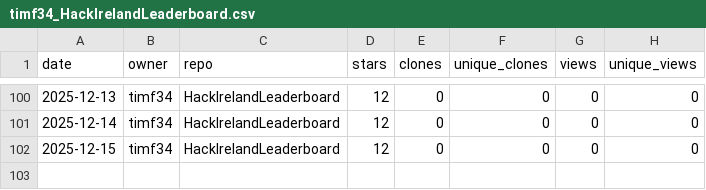
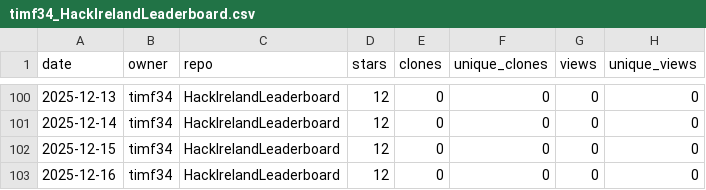
Before and after one commit to timf34/github-engagement-stats, a CSV file: data/timf34_HackIrelandLeaderboard.csv, drawn as a sheet; only a part is shown, gaps mark what is left out; the diff names each change by its address in the sheet, - before the commit and + after, or states it on an @@ line.

```diff
--- a/data/timf34_HackIrelandLeaderboard.csv
+++ b/data/timf34_HackIrelandLeaderboard.csv
+row 103: 2025-12-16 | timf34 | HackIrelandLeaderboard | 12 | 0 | 0 | 0 | 0
```
Also changed, not shown: data/timf34_ChatGPT-History-Search.csv, data/timf34_UnifiedOpenAccessArt.csv, 14 other files.
